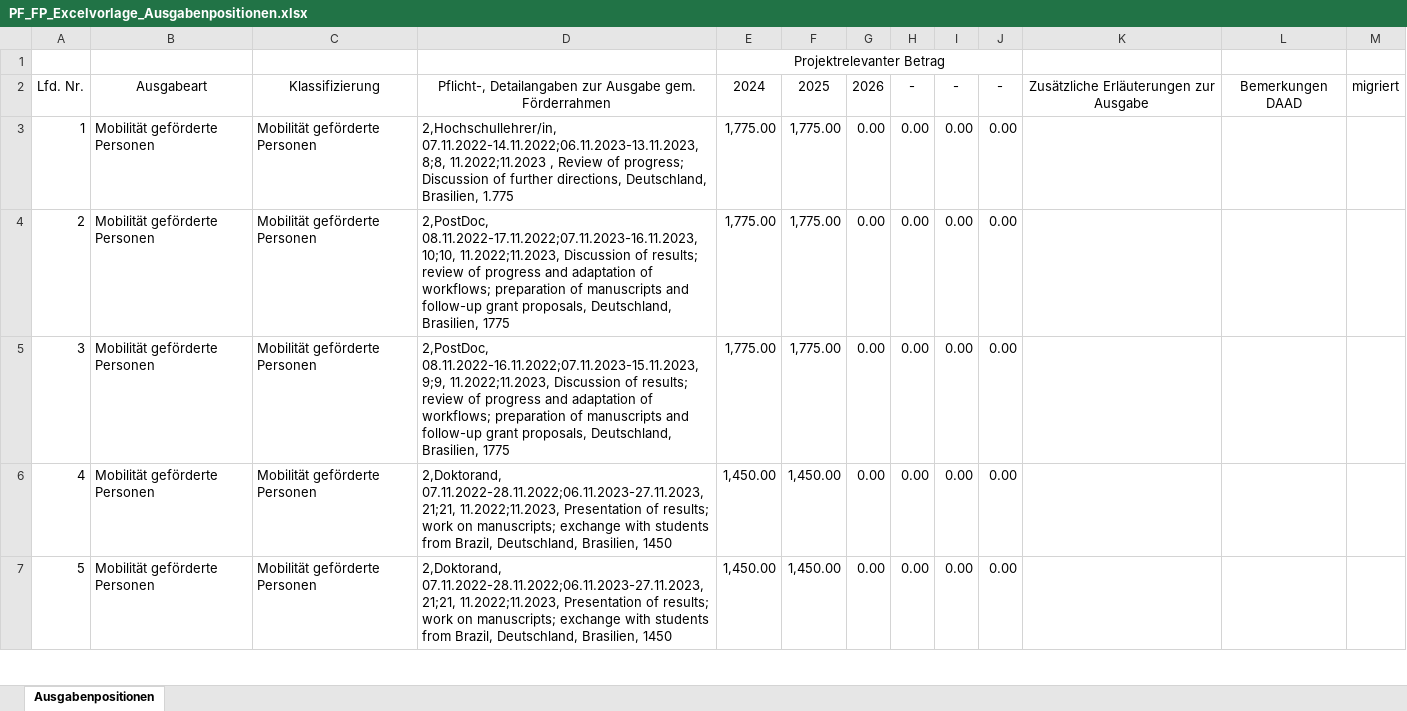
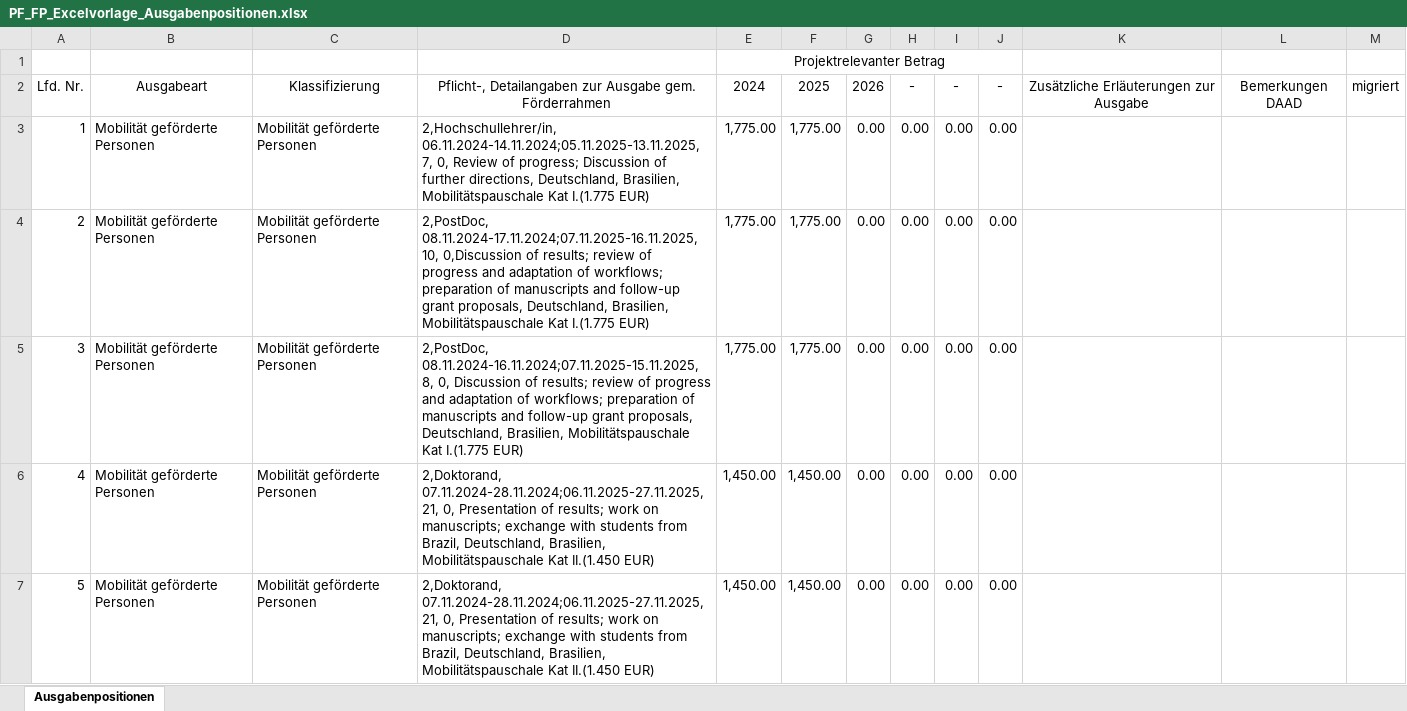
Before and after one commit to jfallmann/Brasil2021, an Excel workbook: Phase2/PF_FP_Excelvorlage_Ausgabenpositionen.xlsx, sheet Ausgabenpositionen, drawn as a sheet; only a part is shown; values as stored, in another font and other column widths than the file's, no borders; charts and pictures not drawn; the diff covers the shown part only; the diff names each change by its address in the sheet, - before the commit and + after, or states it on an @@ line.

Commit message:
Rechnung angepasst

```diff
--- a/Phase2/PF_FP_Excelvorlage_Ausgabenpositionen.xlsx (sheet Ausgabenpositionen)
+++ b/Phase2/PF_FP_Excelvorlage_Ausgabenpositionen.xlsx (sheet Ausgabenpositionen)
-D3: 2,Hochschullehrer/in, 07.11.2022-14.11.2022;06.11.2023-13.11.2023, 8;8, 11.2022;11.2023 , Review of progress; Discussion of further directions, Deutschland, Brasilien, 1.775
+D3: 2,Hochschullehrer/in, 06.11.2024-14.11.2024;05.11.2025-13.11.2025, 7, 0, Review of progress; Discussion of further directions, Deutschland, Brasilien, Mobilitätspauschale Kat I.(1.775 EUR)
-D4: 2,PostDoc, 08.11.2022-17.11.2022;07.11.2023-16.11.2023, 10;10, 11.2022;11.2023, Discussion of results; review of progress and adaptation of workflows; preparation of manuscripts and follow-up grant proposals, Deutschland, Brasilien, 1775
+D4: 2,PostDoc, 08.11.2024-17.11.2024;07.11.2025-16.11.2025, 10, 0,Discussion of results; review of progress and adaptation of workflows; preparation of manuscripts and follow-up grant proposals, Deutschland, Brasilien, Mobilitätspauschale Kat I.(1.775 EUR)
-D5: 2,PostDoc, 08.11.2022-16.11.2022;07.11.2023-15.11.2023, 9;9, 11.2022;11.2023, Discussion of results; review of progress and adaptation of workflows; preparation of manuscripts and follow-up grant proposals, Deutschland, Brasilien, 1775
+D5: 2,PostDoc, 08.11.2024-16.11.2024;07.11.2025-15.11.2025, 8, 0, Discussion of results; review of progress and adaptation of workflows; preparation of manuscripts and follow-up grant proposals, Deutschland, Brasilien, Mobilitätspauschale Kat I.(1.775 EUR)
-D6:D7: 2,Doktorand, 07.11.2022-28.11.2022;06.11.2023-27.11.2023, 21;21, 11.2022;11.2023, Presentation of results; work on manuscripts; exchange with students from Brazil, Deutschland, Brasilien, 1450
+D6:D7: 2,Doktorand, 07.11.2024-28.11.2024;06.11.2025-27.11.2025, 21, 0, Presentation of results; work on manuscripts; exchange with students from Brazil, Deutschland, Brasilien, Mobilitätspauschale Kat II.(1.450 EUR)
```
Also changed, not shown: 5 edited cells elsewhere in this sheet, charts or pictures.
